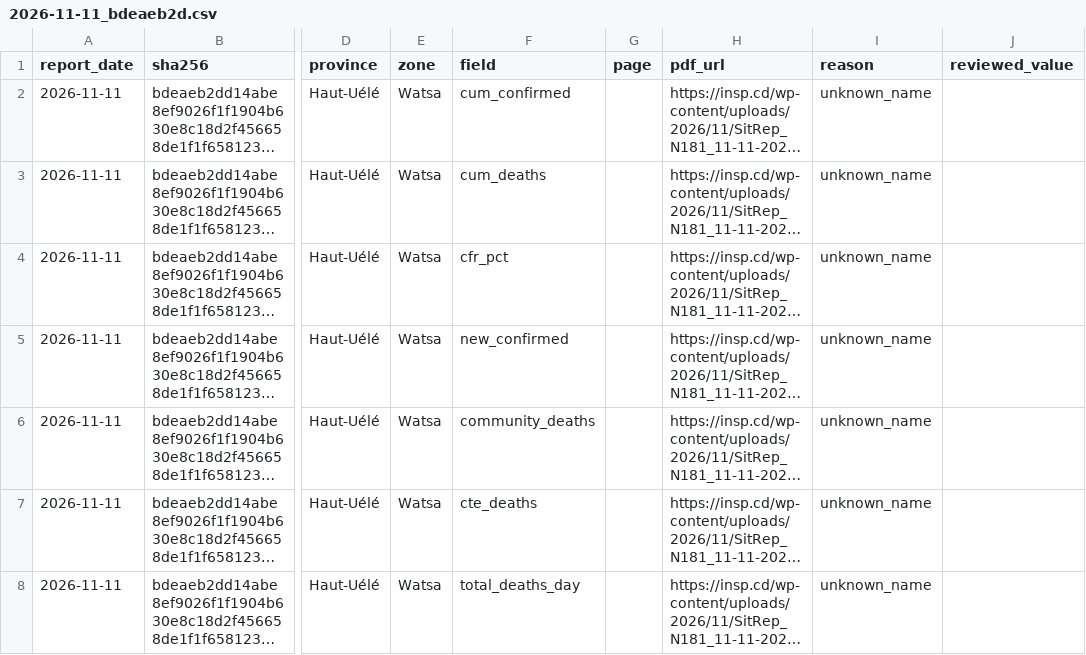
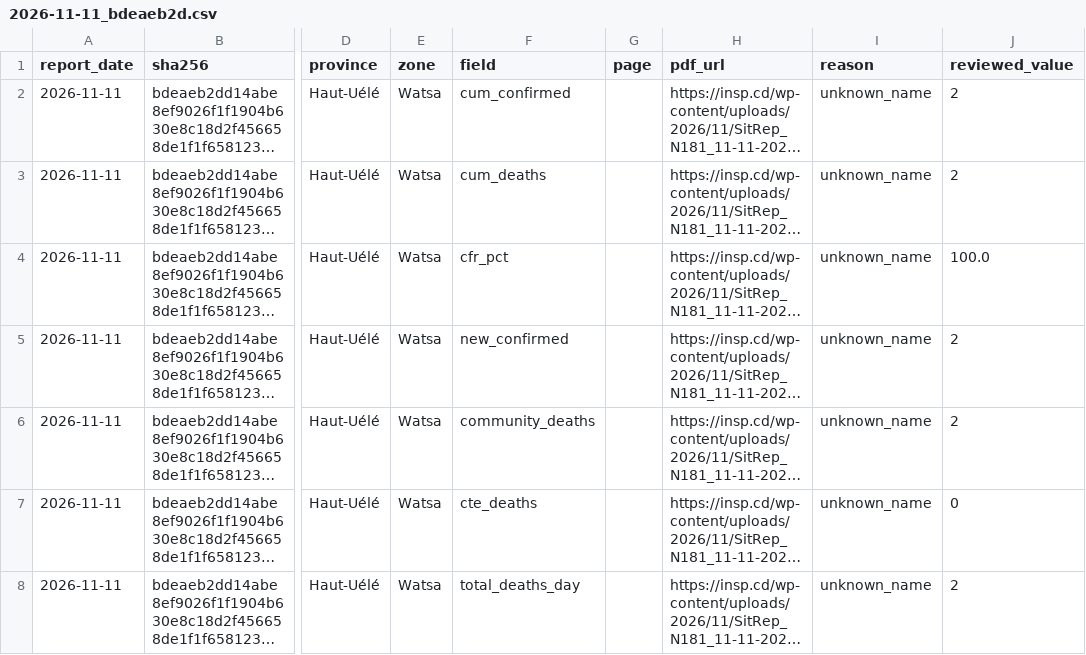
Before and after one commit to ONEcampaign/ebola-2026-outbreak, a CSV file: data/review/drc_2026/2026-11-11_bdeaeb2d.csv, drawn as a sheet; only a part is shown, gaps mark what is left out; long unchanged cells end in …; the diff names each change by its address in the sheet, - before the commit and + after, or states it on an @@ line.

```diff
--- a/data/review/drc_2026/2026-11-11_bdeaeb2d.csv
+++ b/data/review/drc_2026/2026-11-11_bdeaeb2d.csv
-J2:J3 (reviewed_value): (empty)
+J2:J3 (reviewed_value): 2
-J4 (reviewed_value): (empty)
+J4 (reviewed_value): 100.0
-J5:J6 (reviewed_value): (empty)
+J5:J6 (reviewed_value): 2
-J7 (reviewed_value): (empty)
+J7 (reviewed_value): 0
-J8 (reviewed_value): (empty)
+J8 (reviewed_value): 2
```
Also changed, not shown: data/reference/drc_2026_health_zones.csv.
